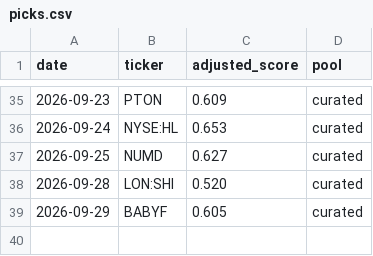
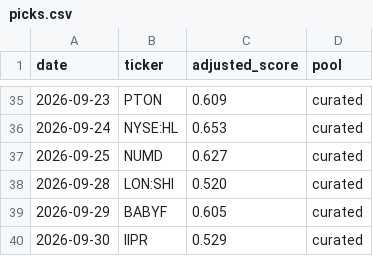
Before and after one commit to cbaduboateng/nicol-calcium-score, a CSV file: portfolio/picks.csv, drawn as a sheet; only a part is shown, gaps mark what is left out.

```diff
--- a/portfolio/picks.csv
+++ b/portfolio/picks.csv
@@ -39 +39,2 @@ date,ticker,adjusted_score,pool
 2026-09-29,BABYF,0.605,curated
+2026-09-30,IIPR,0.529,curated
```
